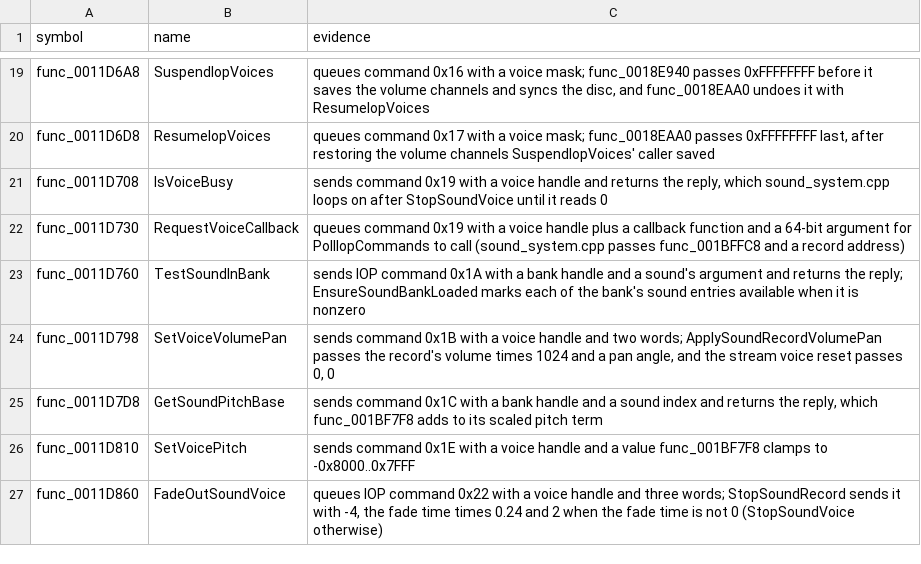
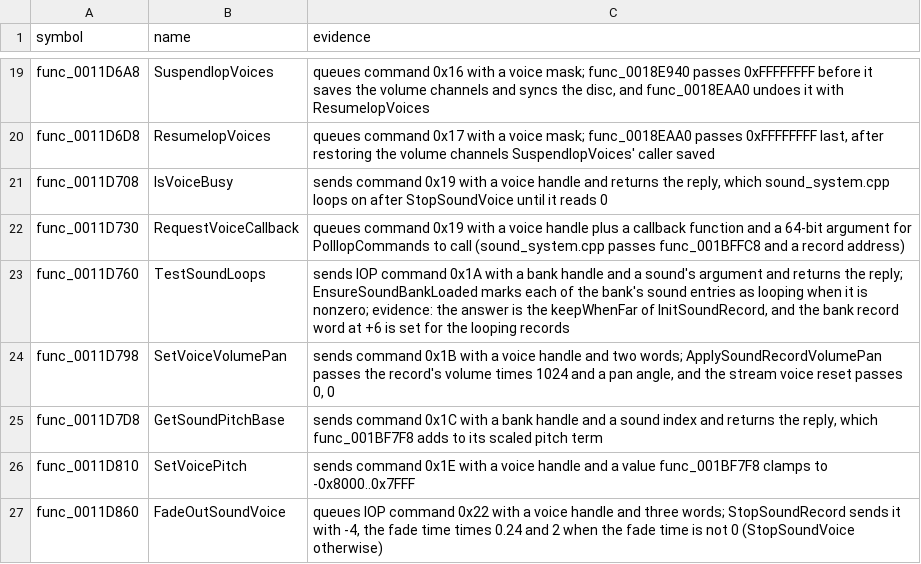
Before and after one commit to OpenThievius/sly1-decomp, a TSV file: config/names/main/iop_commands.tsv, drawn as a sheet; only a part is shown, gaps mark what is left out.

Commit message:
fix: indirect calls as their functions take them; the movie's sinks real virtual calls; sound command 0x1A's name
From the list of what the Switch port found (the static check of
indirect calls, the movie player, the sound driver's command 0x1A):

- FinishPlayerRequest's callback is void (*)(void*, Player*): the
  request's data is the object that sent it. The base object's slots
  25 and 26 take (BaseObject*, void*, void*); slot 27 has a step
  member for the movers called with a time and a flag.
  QueuePlacedObjectDraw, SubmitWorldListedObjectBlock,
  RunKeyedChildGroupEntry, GetSwitchedColliderInteractFlags and
  CollideAgentWithObject take pointers where they are passed
  pointers; MoveCollider takes its flag as s32.
- GetDecimalDigit takes the double it is called with and calls the
  soft-float routines on it directly (it stays exact with a local
  copy of the parameter), in US and PAL.
- include/stream_sink.h holds class TransferSink, and
  DrainRingBuffer calls Put and Idle as virtual calls: the
  hand-written method table and its casts are gone, in PAL's files
  too.
- Command 0x1A asks whether a sound loops, not whether it is in the
  bank: TestSoundLoops, IsSoundEntryLooping, g_soundEntryLoops,
  g_soundEntryForcedLoops, in the sources, the name tables, names.h
  and the docs.
- StartObjectFade: retail leaves the request's second arrival key
  unset; a comment says nobody may rely on it.

Left: one declaration each of AwaitSemaphore, PostSemaphore,
CopyBytes and GetGsInterruptMask among some 35 file-local ones that
disagree on the id's type, the result and a parameter: a pass of its
own. MoveCollider still calls MovePlacedObject through a cast to the
function's type: a plain call changed retail's order of argument
moves in four spellings.

Verified: python3 tools/build.py prints MATCH for US (4496 functions
from C and 273 globals) and with --version eu for PAL.

```diff
--- a/config/names/main/iop_commands.tsv
+++ b/config/names/main/iop_commands.tsv
@@ -22,3 +22,3 @@ func_0011D708	IsVoiceBusy	sends command 0x19 with a voice handle and returns the
 func_0011D730	RequestVoiceCallback	queues command 0x19 with a voice handle plus a callback function and a 64-bit argument for PollIopCommands to call (sound_system.cpp passes func_001BFFC8 and a record address)
-func_0011D760	TestSoundInBank	sends IOP command 0x1A with a bank handle and a sound's argument and returns the reply; EnsureSoundBankLoaded marks each of the bank's sound entries available when it is nonzero
+func_0011D760	TestSoundLoops	sends IOP command 0x1A with a bank handle and a sound's argument and returns the reply; EnsureSoundBankLoaded marks each of the bank's sound entries as looping when it is nonzero; evidence: the answer is the keepWhenFar of InitSoundRecord, and the bank record word at +6 is set for the looping records
 func_0011D798	SetVoiceVolumePan	sends command 0x1B with a voice handle and two words; ApplySoundRecordVolumePan passes the record's volume times 1024 and a pan angle, and the stream voice reset passes 0, 0
```
Also changed, not shown: config/names/data.tsv, config/names/main/sound_system.tsv, 46 other files.
